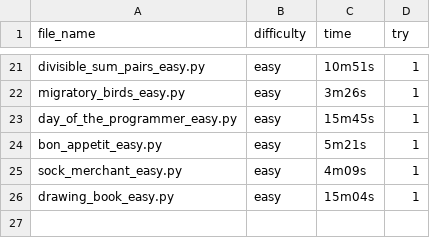
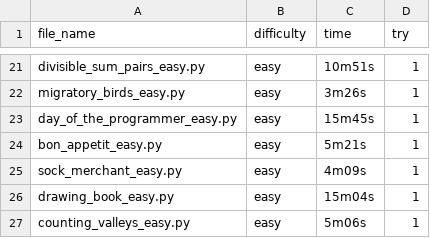
Before and after one commit to fyangss/questions, a CSV file: python/hr/times.csv, drawn as a sheet; only a part is shown, gaps mark what is left out; the diff names each change by its address in the sheet, - before the commit and + after, or states it on an @@ line.

Commit message:
counting valleys

```diff
--- a/python/hr/times.csv
+++ b/python/hr/times.csv
+row 27: counting_valleys_easy.py | easy | 5m06s | 1
```
Also changed, not shown: 1 other file.
